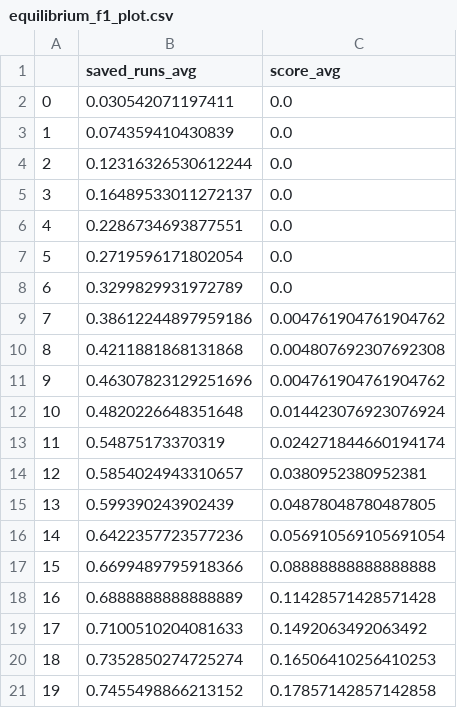
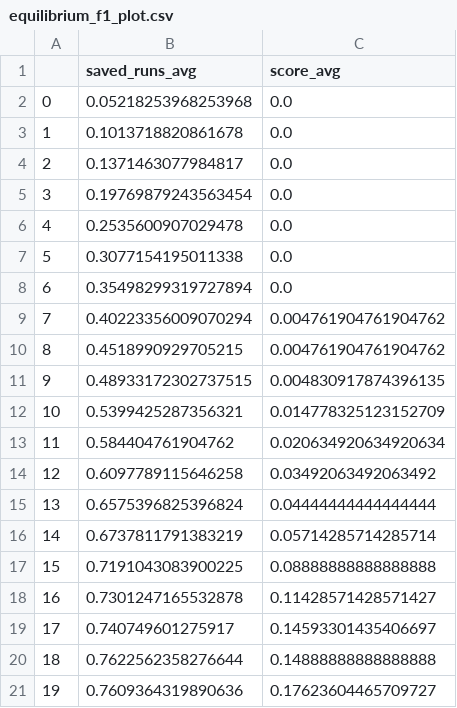
Before and after one commit to Omar88magdy/ml-assisted-binary-search, a CSV file: results/equilibrium_f1_plot.csv, drawn as a sheet; only a part is shown; the diff covers the shown part only.

```diff
--- a/results/equilibrium_f1_plot.csv
+++ b/results/equilibrium_f1_plot.csv
@@ -1,21 +1,21 @@
 ,saved_runs_avg,score_avg
-0,0.030542071197411,0.0
-1,0.074359410430839,0.0
-2,0.12316326530612244,0.0
-3,0.16489533011272137,0.0
-4,0.2286734693877551,0.0
-5,0.2719596171802054,0.0
-6,0.3299829931972789,0.0
-7,0.38612244897959186,0.004761904761904762
-8,0.4211881868131868,0.004807692307692308
-9,0.46307823129251696,0.004761904761904762
-10,0.4820226648351648,0.014423076923076924
-11,0.54875173370319,0.024271844660194174
-12,0.5854024943310657,0.0380952380952381
-13,0.599390243902439,0.04878048780487805
-14,0.6422357723577236,0.056910569105691054
-15,0.6699489795918366,0.08888888888888888
-16,0.6888888888888889,0.11428571428571428
-17,0.7100510204081633,0.1492063492063492
-18,0.7352850274725274,0.16506410256410253
-19,0.7455498866213152,0.17857142857142858
+0,0.05218253968253968,0.0
+1,0.1013718820861678,0.0
+2,0.1371463077984817,0.0
+3,0.19769879243563454,0.0
+4,0.2535600907029478,0.0
+5,0.3077154195011338,0.0
+6,0.35498299319727894,0.0
+7,0.40223356009070294,0.004761904761904762
+8,0.4518990929705215,0.004761904761904762
+9,0.48933172302737515,0.004830917874396135
+10,0.5399425287356321,0.014778325123152709
+11,0.584404761904762,0.020634920634920634
+12,0.6097789115646258,0.03492063492063492
+13,0.6575396825396824,0.04444444444444444
+14,0.6737811791383219,0.05714285714285714
+15,0.7191043083900225,0.08888888888888888
+16,0.7301247165532878,0.11428571428571427
+17,0.740749601275917,0.14593301435406697
+18,0.7622562358276644,0.14888888888888888
+19,0.7609364319890636,0.17623604465709727
```
Also changed, not shown: 20 edited cells elsewhere in this file, results/equilibrium_f1.csv, 20 other files.
